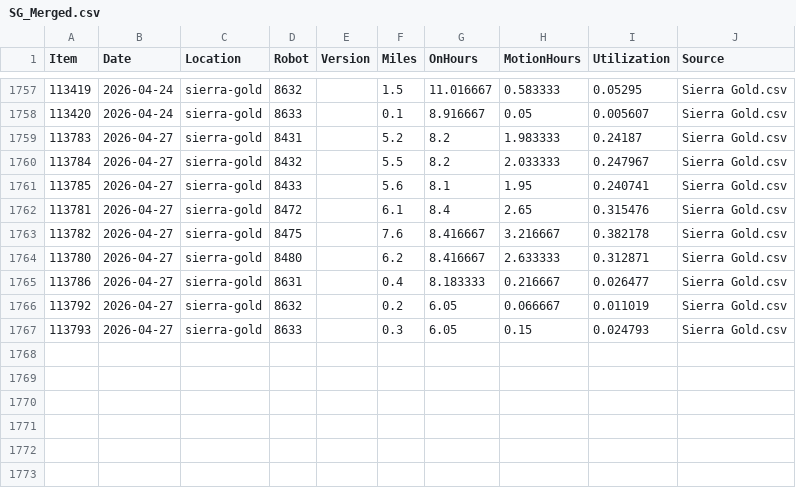
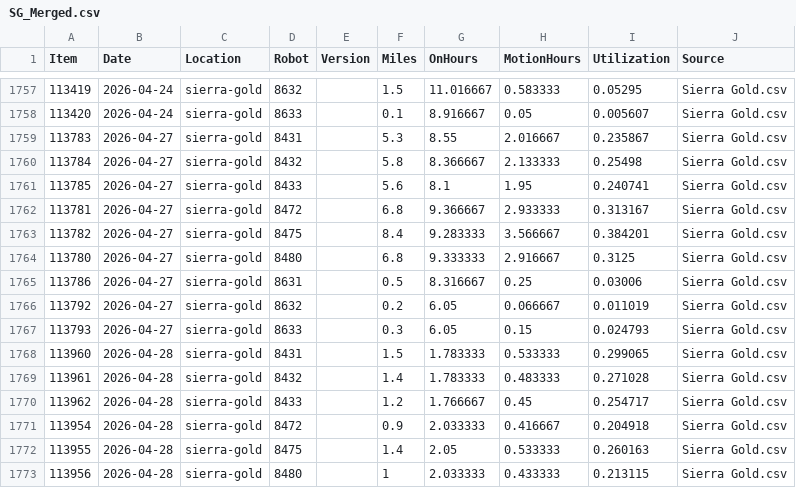
Before and after one commit to Jot18/sg-dashboard, a CSV file: Airtable Harvester with Dashboard/data/SG_Merged.csv, drawn as a sheet; only a part is shown, gaps mark what is left out.

```diff
--- a/Airtable Harvester with Dashboard/data/SG_Merged.csv
+++ b/Airtable Harvester with Dashboard/data/SG_Merged.csv
@@ -1758,10 +1758,16 @@ Item,Date,Location,Robot,Version,Miles,OnHours,MotionHours,Utilization,Source
 113420,2026-04-24,sierra-gold,8633,,0.1,8.916667,0.05,0.005607,Sierra Gold.csv
-113783,2026-04-27,sierra-gold,8431,,5.2,8.2,1.983333,0.24187,Sierra Gold.csv
-113784,2026-04-27,sierra-gold,8432,,5.5,8.2,2.033333,0.247967,Sierra Gold.csv
+113783,2026-04-27,sierra-gold,8431,,5.3,8.55,2.016667,0.235867,Sierra Gold.csv
+113784,2026-04-27,sierra-gold,8432,,5.8,8.366667,2.133333,0.25498,Sierra Gold.csv
 113785,2026-04-27,sierra-gold,8433,,5.6,8.1,1.95,0.240741,Sierra Gold.csv
-113781,2026-04-27,sierra-gold,8472,,6.1,8.4,2.65,0.315476,Sierra Gold.csv
-113782,2026-04-27,sierra-gold,8475,,7.6,8.416667,3.216667,0.382178,Sierra Gold.csv
-113780,2026-04-27,sierra-gold,8480,,6.2,8.416667,2.633333,0.312871,Sierra Gold.csv
-113786,2026-04-27,sierra-gold,8631,,0.4,8.183333,0.216667,0.026477,Sierra Gold.csv
+113781,2026-04-27,sierra-gold,8472,,6.8,9.366667,2.933333,0.313167,Sierra Gold.csv
+113782,2026-04-27,sierra-gold,8475,,8.4,9.283333,3.566667,0.384201,Sierra Gold.csv
+113780,2026-04-27,sierra-gold,8480,,6.8,9.333333,2.916667,0.3125,Sierra Gold.csv
+113786,2026-04-27,sierra-gold,8631,,0.5,8.316667,0.25,0.03006,Sierra Gold.csv
 113792,2026-04-27,sierra-gold,8632,,0.2,6.05,0.066667,0.011019,Sierra Gold.csv
 113793,2026-04-27,sierra-gold,8633,,0.3,6.05,0.15,0.024793,Sierra Gold.csv
+113960,2026-04-28,sierra-gold,8431,,1.5,1.783333,0.533333,0.299065,Sierra Gold.csv
+113961,2026-04-28,sierra-gold,8432,,1.4,1.783333,0.483333,0.271028,Sierra Gold.csv
+113962,2026-04-28,sierra-gold,8433,,1.2,1.766667,0.45,0.254717,Sierra Gold.csv
+113954,2026-04-28,sierra-gold,8472,,0.9,2.033333,0.416667,0.204918,Sierra Gold.csv
+113955,2026-04-28,sierra-gold,8475,,1.4,2.05,0.533333,0.260163,Sierra Gold.csv
+113956,2026-04-28,sierra-gold,8480,,1,2.033333,0.433333,0.213115,Sierra Gold.csv
```
Also changed, not shown: Airtable Harvester with Dashboard/data/SG_History_Master.csv, Airtable Harvester with Dashboard/data/SG_Latest_Airtable.csv, 3 other files.
